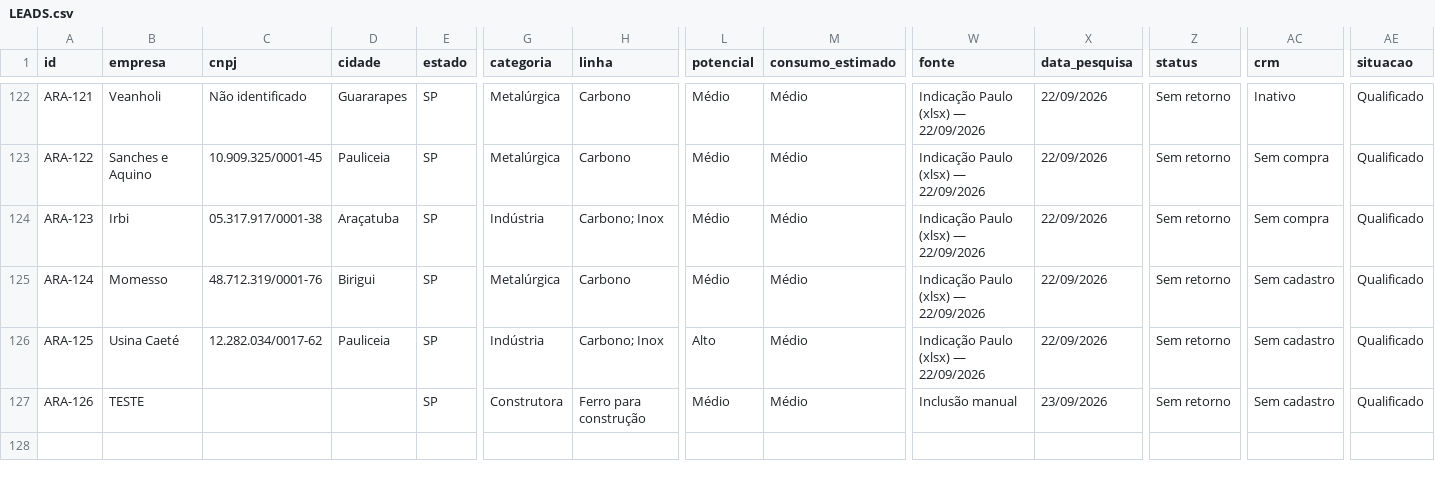
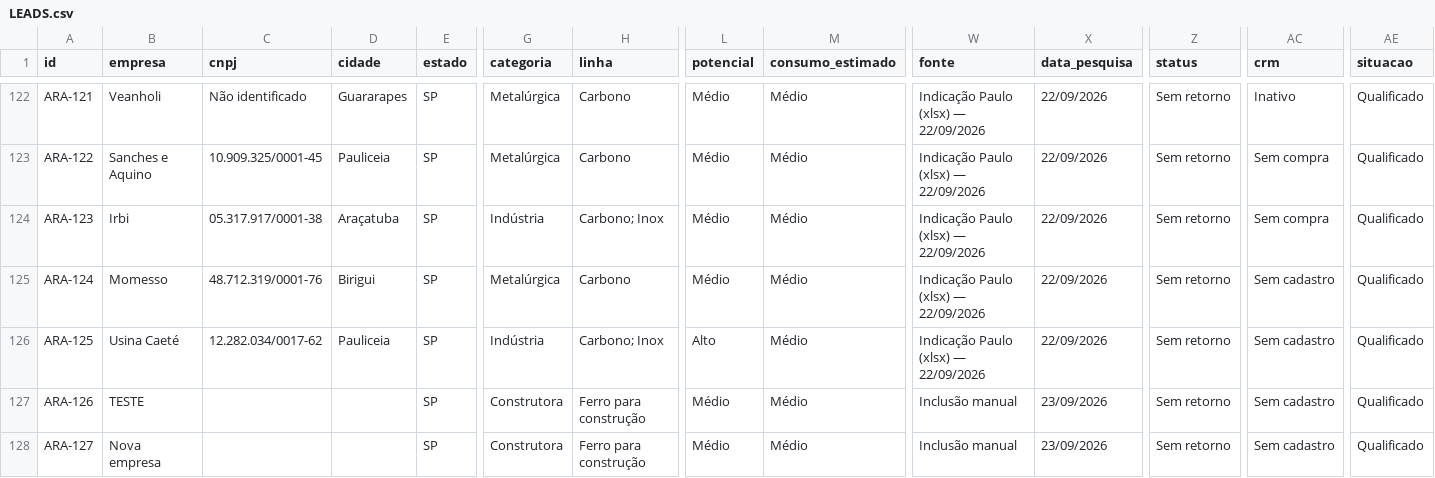
Before and after one commit to igorvroberto/liganer, a CSV file: apps/prospeccao/radar-comercial/LEADS.csv, drawn as a sheet; only a part is shown, gaps mark what is left out; rows hold the shown columns only; the diff names each change by its address in the sheet, - before the commit and + after, or states it on an @@ line.

Commit message:
Adiciona lead ARA-127

```diff
--- a/apps/prospeccao/radar-comercial/LEADS.csv
+++ b/apps/prospeccao/radar-comercial/LEADS.csv
+row 128: ARA-127 | Nova empresa |  |  | SP | Construtora | Ferro para construção | Médio | Médio | Inclusão manual | 23/09/2026 | Sem retorno | Sem cadastro | Qualificado
```
